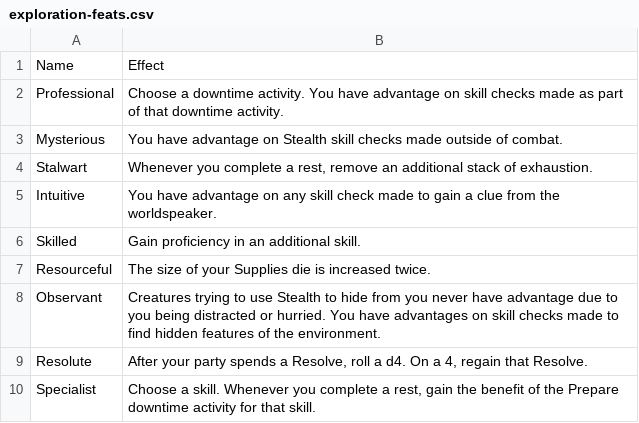
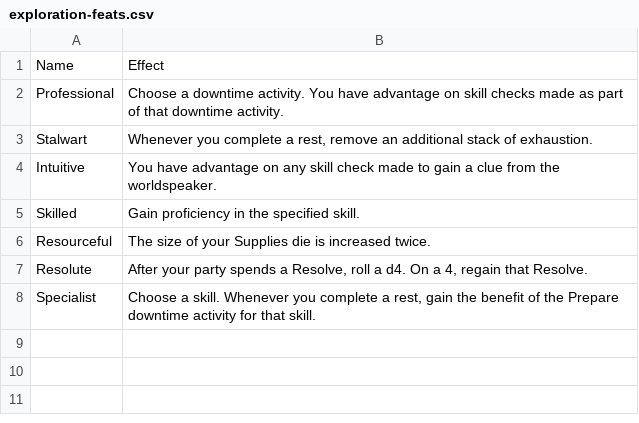
Before and after one commit to Leafwing-Studios/fonts-of-power, a CSV file: docs/src/character-options/feats/exploration-feats.csv, drawn as a sheet.

Commit message:
Shrunk list of universal exploration feats

```diff
--- a/docs/src/character-options/feats/exploration-feats.csv
+++ b/docs/src/character-options/feats/exploration-feats.csv
@@ -2,9 +2,6 @@
 "Professional","Choose a downtime activity. You have advantage on skill checks made as part of that downtime activity."
-"Mysterious","You have advantage on Stealth skill checks made outside of combat."
 "Stalwart","Whenever you complete a rest, remove an additional stack of exhaustion."
 "Intuitive","You have advantage on any skill check made to gain a clue from the worldspeaker."
-"Skilled","Gain proficiency in an additional skill."
+"Skilled","Gain proficiency in the specified skill."
 "Resourceful","The size of your Supplies die is increased twice."
-"Observant","Creatures trying to use Stealth to hide from you never have advantage due to you being distracted or hurried. You have advantages on skill checks made to find hidden features of the environment.
-"
 "Resolute","After your party spends a Resolve, roll a d4. On a 4, regain that Resolve."
```
